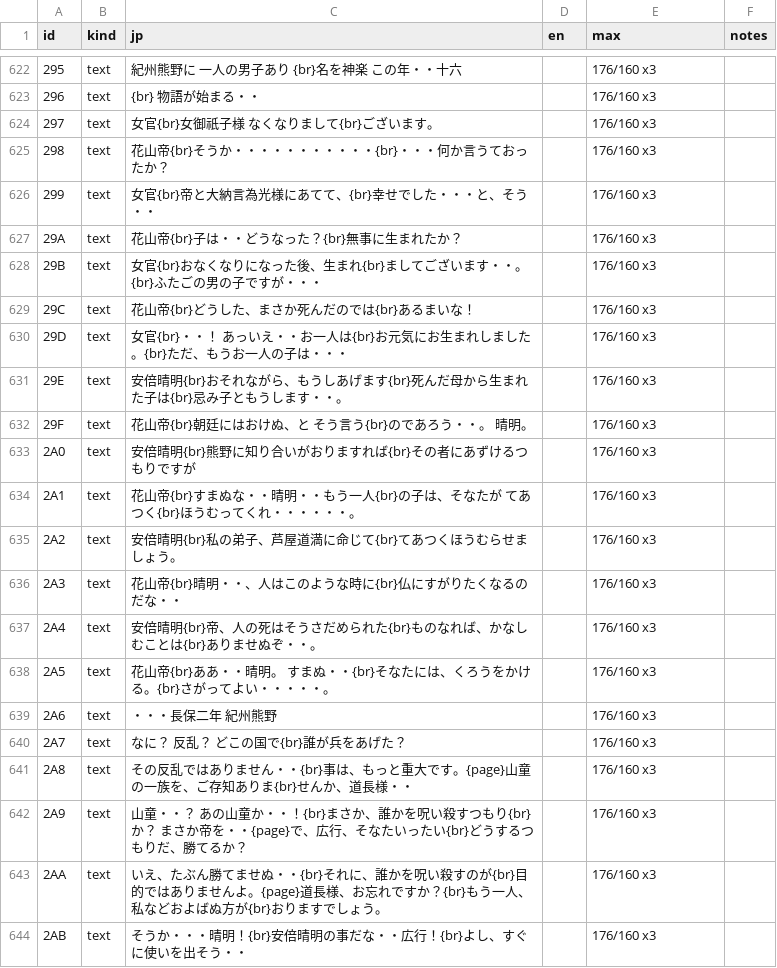
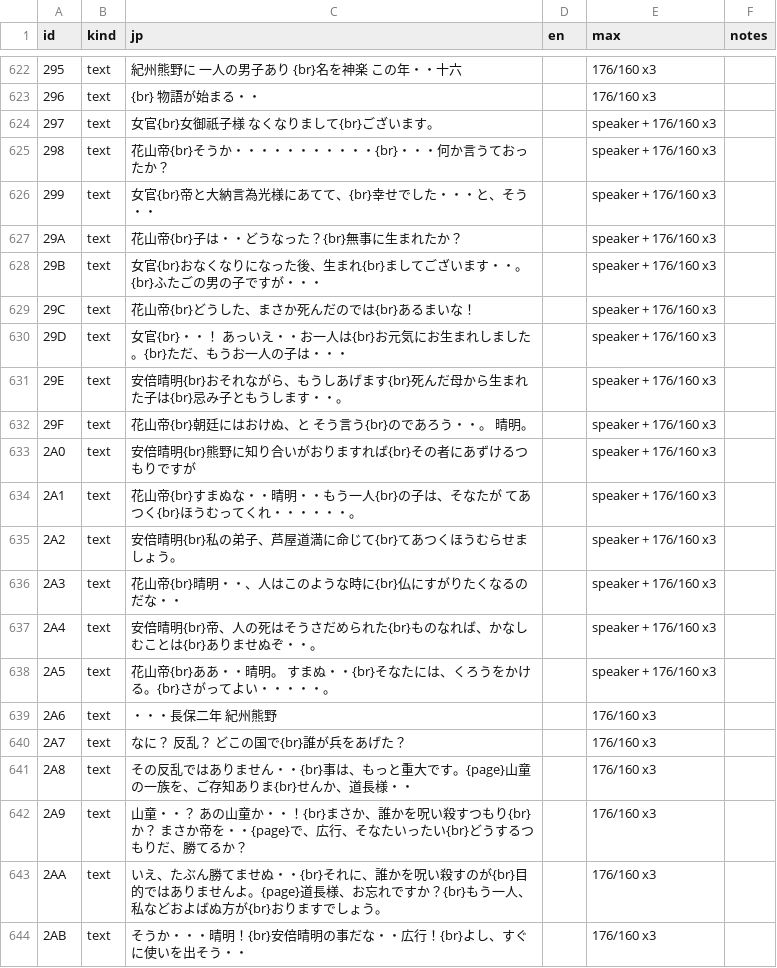
Before and after one commit to minhnhattonthat/heian-fuuunden-en, a TSV file: script/C3.tsv, drawn as a sheet; only a part is shown, gaps mark what is left out.

```diff
--- a/script/C3.tsv
+++ b/script/C3.tsv
@@ -623,17 +623,17 @@ id	kind	jp	en	max	notes
 296	text	　　　　　　　　　　　　　　{br}　　　物語が始まる・・　　　		176/160 x3	
-297	text	女官{br}女御祇子様　なくなりまして{br}ございます。		176/160 x3	
-298	text	花山帝{br}そうか・・・・・・・・・・・{br}・・・何か言うておったか？		176/160 x3	
-299	text	女官{br}帝と大納言為光様にあてて、{br}幸せでした・・・と、そう・・		176/160 x3	
-29A	text	花山帝{br}子は・・どうなった？{br}無事に生まれたか？		176/160 x3	
-29B	text	女官{br}おなくなりになった後、生まれ{br}ましてございます・・。{br}ふたごの男の子ですが・・・		176/160 x3	
-29C	text	花山帝{br}どうした、まさか死んだのでは{br}あるまいな！		176/160 x3	
-29D	text	女官{br}・・！　あっいえ・・お一人は{br}お元気にお生まれしました。{br}ただ、もうお一人の子は・・・		176/160 x3	
-29E	text	安倍晴明{br}おそれながら、もうしあげます{br}死んだ母から生まれた子は{br}忌み子ともうします・・。		176/160 x3	
-29F	text	花山帝{br}朝廷にはおけぬ、と　そう言う{br}のであろう・・。　晴明。		176/160 x3	
-2A0	text	安倍晴明{br}熊野に知り合いがおりますれば{br}その者にあずけるつもりですが		176/160 x3	
-2A1	text	花山帝{br}すまぬな・・晴明・・もう一人{br}の子は、そなたが　てあつく{br}ほうむってくれ・・・・・・。		176/160 x3	
-2A2	text	安倍晴明{br}私の弟子、芦屋道満に命じて{br}てあつくほうむらせましょう。		176/160 x3	
-2A3	text	花山帝{br}晴明・・、人はこのような時に{br}仏にすがりたくなるのだな・・		176/160 x3	
-2A4	text	安倍晴明{br}帝、人の死はそうさだめられた{br}ものなれば、かなしむことは{br}ありませぬぞ・・。		176/160 x3	
-2A5	text	花山帝{br}ああ・・晴明。　すまぬ・・{br}そなたには、くろうをかける。{br}さがってよい・・・・・。		176/160 x3	
+297	text	女官{br}女御祇子様　なくなりまして{br}ございます。		speaker + 176/160 x3	
+298	text	花山帝{br}そうか・・・・・・・・・・・{br}・・・何か言うておったか？		speaker + 176/160 x3	
+299	text	女官{br}帝と大納言為光様にあてて、{br}幸せでした・・・と、そう・・		speaker + 176/160 x3	
+29A	text	花山帝{br}子は・・どうなった？{br}無事に生まれたか？		speaker + 176/160 x3	
+29B	text	女官{br}おなくなりになった後、生まれ{br}ましてございます・・。{br}ふたごの男の子ですが・・・		speaker + 176/160 x3	
+29C	text	花山帝{br}どうした、まさか死んだのでは{br}あるまいな！		speaker + 176/160 x3	
+29D	text	女官{br}・・！　あっいえ・・お一人は{br}お元気にお生まれしました。{br}ただ、もうお一人の子は・・・		speaker + 176/160 x3	
+29E	text	安倍晴明{br}おそれながら、もうしあげます{br}死んだ母から生まれた子は{br}忌み子ともうします・・。		speaker + 176/160 x3	
+29F	text	花山帝{br}朝廷にはおけぬ、と　そう言う{br}のであろう・・。　晴明。		speaker + 176/160 x3	
+2A0	text	安倍晴明{br}熊野に知り合いがおりますれば{br}その者にあずけるつもりですが		speaker + 176/160 x3	
+2A1	text	花山帝{br}すまぬな・・晴明・・もう一人{br}の子は、そなたが　てあつく{br}ほうむってくれ・・・・・・。		speaker + 176/160 x3	
+2A2	text	安倍晴明{br}私の弟子、芦屋道満に命じて{br}てあつくほうむらせましょう。		speaker + 176/160 x3	
+2A3	text	花山帝{br}晴明・・、人はこのような時に{br}仏にすがりたくなるのだな・・		speaker + 176/160 x3	
+2A4	text	安倍晴明{br}帝、人の死はそうさだめられた{br}ものなれば、かなしむことは{br}ありませぬぞ・・。		speaker + 176/160 x3	
+2A5	text	花山帝{br}ああ・・晴明。　すまぬ・・{br}そなたには、くろうをかける。{br}さがってよい・・・・・。		speaker + 176/160 x3	
 2A6	text	・・・長保二年　紀州熊野		176/160 x3	
```
Also changed, not shown: tools/debug/scenes.tsv, 5 other files.
